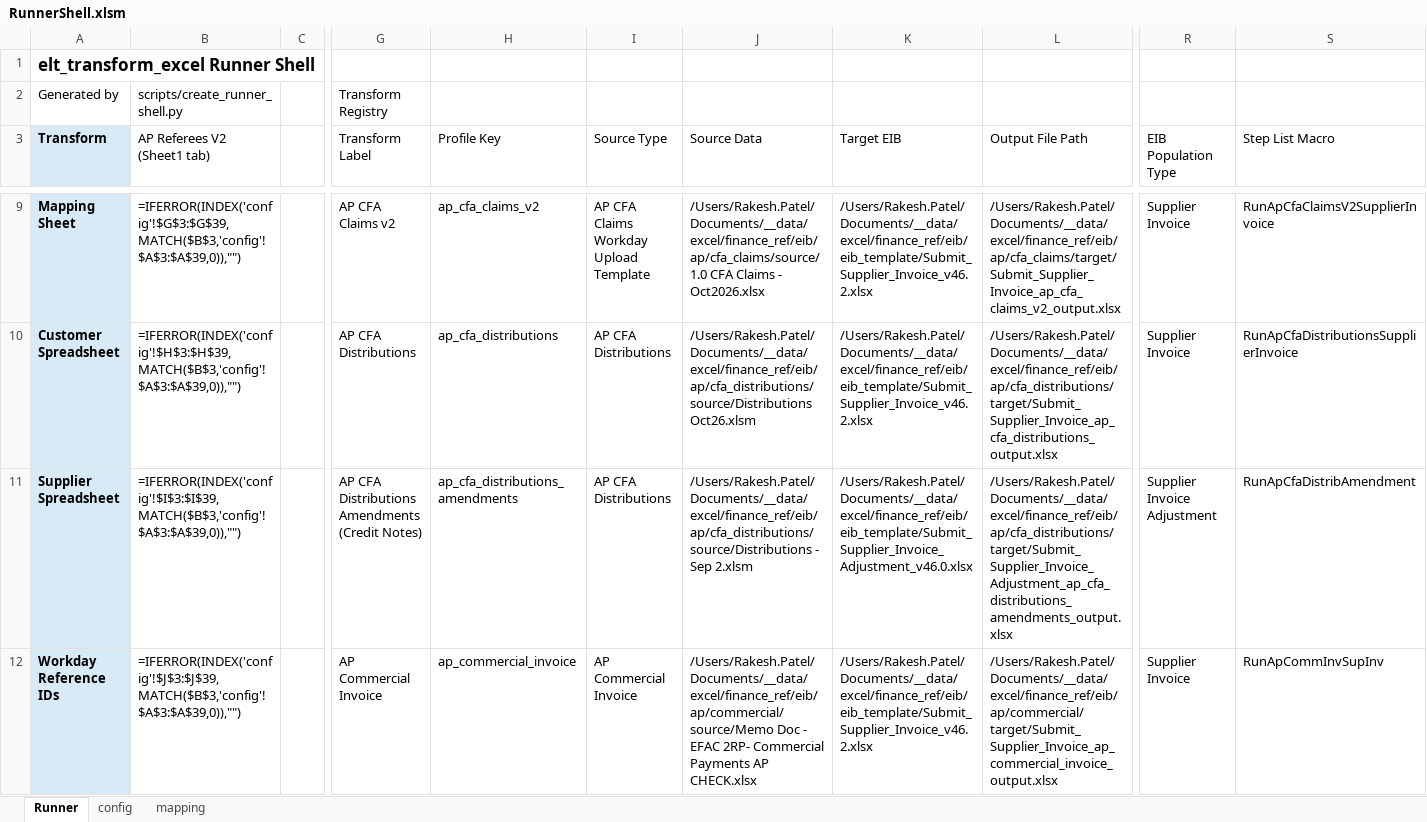
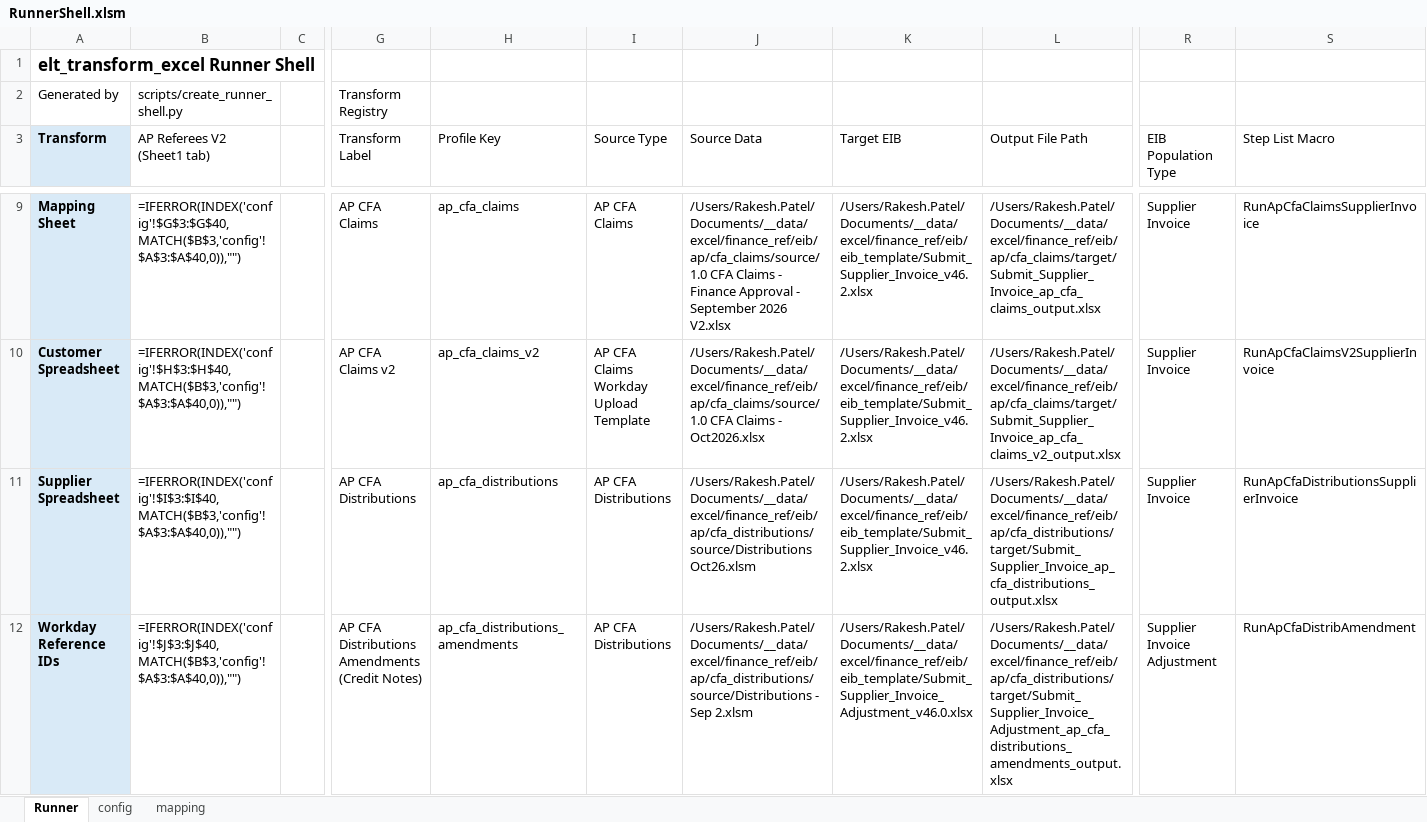
Before and after one commit to rpatel-fa/fa_workday_etl, an Excel workbook: implementations/elt_transform_excel/runner_shell/RunnerShell.xlsm, sheet Runner, drawn as a sheet; only a part is shown, gaps mark what is left out; values as stored, in another font and other column widths than the file's, no borders; formulas without a stored value are shown as written; the diff covers the shown part only; the diff names each change by its address in the sheet, - before the commit and + after, or states it on an @@ line.

```diff
--- a/implementations/elt_transform_excel/runner_shell/RunnerShell.xlsm (sheet Runner)
+++ b/implementations/elt_transform_excel/runner_shell/RunnerShell.xlsm (sheet Runner)
-B9 (AP Referees V2 (Sheet1 tab)): =IFERROR(INDEX('config'!$G$3:$G$39,MATCH($B$3,'config'!$A$3:$A$39,0)),"")
+B9 (AP Referees V2 (Sheet1 tab)): =IFERROR(INDEX('config'!$G$3:$G$40,MATCH($B$3,'config'!$A$3:$A$40,0)),"")
-G9 (Transform Label): AP CFA Claims v2
+G9 (Transform Label): AP CFA Claims
-H9 (Profile Key): ap_cfa_claims_v2
+H9 (Profile Key): ap_cfa_claims
-I9 (Source Type): AP CFA Claims Workday Upload Template
+I9 (Source Type): AP CFA Claims
-J9 (Source Data): …Claims - Oct2026.xlsx
+J9 (Source Data): …Claims - Finance Approval - September 2026 V2.xlsx
-L9 (Output File Path): /Users/Rakesh.Patel/Documents/__data/excel/finance_ref/eib/ap/cfa_claims/target/Submit_Supplier_Invoice_ap_cfa_claims_v2_output.xlsx
+L9 (Output File Path): /Users/Rakesh.Patel/Documents/__data/excel/finance_ref/eib/ap/cfa_claims/target/Submit_Supplier_Invoice_ap_cfa_claims_output.xlsx
-S9 (Step List Macro): RunApCfaClaimsV2SupplierInvoice
+S9 (Step List Macro): RunApCfaClaimsSupplierInvoice
-B10 (AP Referees V2 (Sheet1 tab)): =IFERROR(INDEX('config'!$H$3:$H$39,MATCH($B$3,'config'!$A$3:$A$39,0)),"")
+B10 (AP Referees V2 (Sheet1 tab)): =IFERROR(INDEX('config'!$H$3:$H$40,MATCH($B$3,'config'!$A$3:$A$40,0)),"")
-G10 (Transform Label): AP CFA Distributions
+G10 (Transform Label): AP CFA Claims v2
-H10 (Profile Key): ap_cfa_distributions
+H10 (Profile Key): ap_cfa_claims_v2
-I10 (Source Type): AP CFA Distributions
+I10 (Source Type): AP CFA Claims Workday Upload Template
-J10 (Source Data): /Users/Rakesh.Patel/Documents/__data/excel/finance_ref/eib/ap/cfa_distributions/source/Distributions Oct26.xlsm
+J10 (Source Data): /Users/Rakesh.Patel/Documents/__data/excel/finance_ref/eib/ap/cfa_claims/source/1.0 CFA Claims - Oct2026.xlsx
-L10 (Output File Path): /Users/Rakesh.Patel/Documents/__data/excel/finance_ref/eib/ap/cfa_distributions/target/Submit_Supplier_Invoice_ap_cfa_distributions_output.xlsx
+L10 (Output File Path): /Users/Rakesh.Patel/Documents/__data/excel/finance_ref/eib/ap/cfa_claims/target/Submit_Supplier_Invoice_ap_cfa_claims_v2_output.xlsx
-S10 (Step List Macro): RunApCfaDistributionsSupplierInvoice
+S10 (Step List Macro): RunApCfaClaimsV2SupplierInvoice
-B11 (AP Referees V2 (Sheet1 tab)): =IFERROR(INDEX('config'!$I$3:$I$39,MATCH($B$3,'config'!$A$3:$A$39,0)),"")
+B11 (AP Referees V2 (Sheet1 tab)): =IFERROR(INDEX('config'!$I$3:$I$40,MATCH($B$3,'config'!$A$3:$A$40,0)),"")
-G11 (Transform Label): AP CFA Distributions Amendments (Credit Notes)
+G11 (Transform Label): AP CFA Distributions
-H11 (Profile Key): ap_cfa_distributions_amendments
+H11 (Profile Key): ap_cfa_distributions
-J11 (Source Data): /Users/Rakesh.Patel/Documents/__data/excel/finance_ref/eib/ap/cfa_distributions/source/Distributions - Sep 2.xlsm
+J11 (Source Data): /Users/Rakesh.Patel/Documents/__data/excel/finance_ref/eib/ap/cfa_distributions/source/Distributions Oct26.xlsm
-K11 (Target EIB): /Users/Rakesh.Patel/Documents/__data/excel/finance_ref/eib/eib_template/Submit_Supplier_Invoice_Adjustment_v46.0.xlsx
+K11 (Target EIB): /Users/Rakesh.Patel/Documents/__data/excel/finance_ref/eib/eib_template/Submit_Supplier_Invoice_v46.2.xlsx
-L11 (Output File Path): /Users/Rakesh.Patel/Documents/__data/excel/finance_ref/eib/ap/cfa_distributions/target/Submit_Supplier_Invoice_Adjustment_ap_cfa_distributions_amendments_output.xlsx
+L11 (Output File Path): /Users/Rakesh.Patel/Documents/__data/excel/finance_ref/eib/ap/cfa_distributions/target/Submit_Supplier_Invoice_ap_cfa_distributions_output.xlsx
-R11 (EIB Population Type): Supplier Invoice Adjustment
+R11 (EIB Population Type): Supplier Invoice
-S11 (Step List Macro): RunApCfaDistribAmendment
+S11 (Step List Macro): RunApCfaDistributionsSupplierInvoice
-B12 (AP Referees V2 (Sheet1 tab)): =IFERROR(INDEX('config'!$J$3:$J$39,MATCH($B$3,'config'!$A$3:$A$39,0)),"")
+B12 (AP Referees V2 (Sheet1 tab)): =IFERROR(INDEX('config'!$J$3:$J$40,MATCH($B$3,'config'!$A$3:$A$40,0)),"")
-G12 (Transform Label): AP Commercial Invoice
+G12 (Transform Label): AP CFA Distributions Amendments (Credit Notes)
-H12 (Profile Key): ap_commercial_invoice
+H12 (Profile Key): ap_cfa_distributions_amendments
-I12 (Source Type): AP Commercial Invoice
+I12 (Source Type): AP CFA Distributions
-J12 (Source Data): /Users/Rakesh.Patel/Documents/__data/excel/finance_ref/eib/ap/commercial/source/Memo Doc - EFAC 2RP- Commercial Payments AP CHECK.xlsx
+J12 (Source Data): /Users/Rakesh.Patel/Documents/__data/excel/finance_ref/eib/ap/cfa_distributions/source/Distributions - Sep 2.xlsm
-K12 (Target EIB): /Users/Rakesh.Patel/Documents/__data/excel/finance_ref/eib/eib_template/Submit_Supplier_Invoice_v46.2.xlsx
+K12 (Target EIB): /Users/Rakesh.Patel/Documents/__data/excel/finance_ref/eib/eib_template/Submit_Supplier_Invoice_Adjustment_v46.0.xlsx
-L12 (Output File Path): /Users/Rakesh.Patel/Documents/__data/excel/finance_ref/eib/ap/commercial/target/Submit_Supplier_Invoice_ap_commercial_invoice_output.xlsx
+L12 (Output File Path): /Users/Rakesh.Patel/Documents/__data/excel/finance_ref/eib/ap/cfa_distributions/target/Submit_Supplier_Invoice_Adjustment_ap_cfa_distributions_amendments_output.xlsx
-R12 (EIB Population Type): Supplier Invoice
+R12 (EIB Population Type): Supplier Invoice Adjustment
-S12 (Step List Macro): RunApCommInvSupInv
+S12 (Step List Macro): RunApCfaDistribAmendment
```
Also changed, not shown: 1 added row and 86 edited cells elsewhere in this sheet, sheet config, 4 other files.
